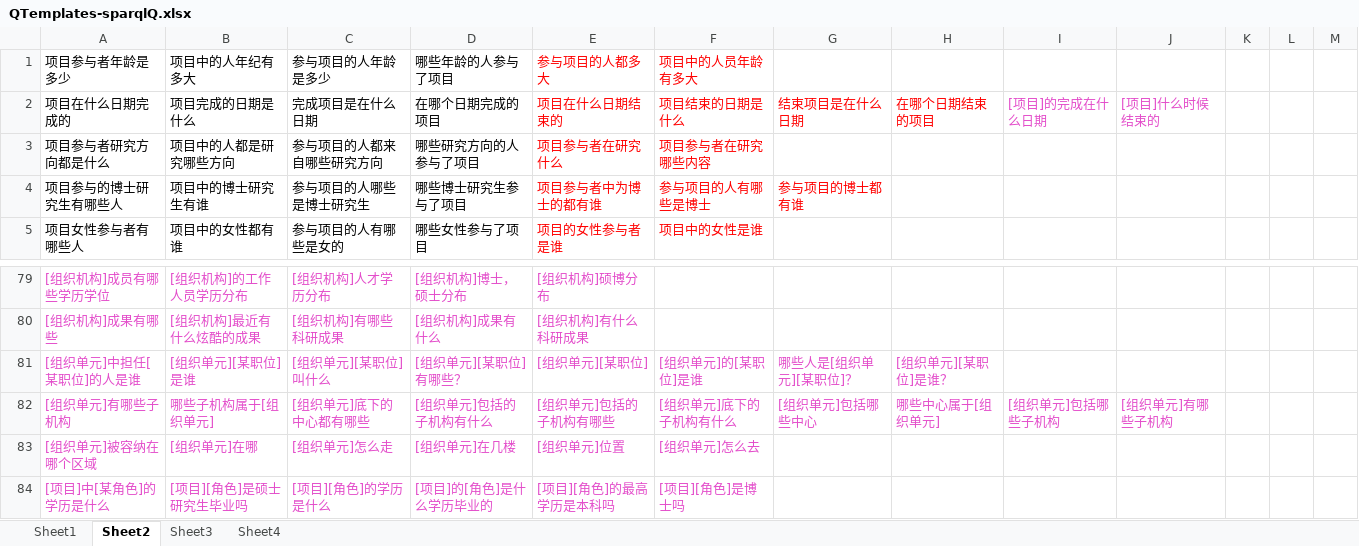
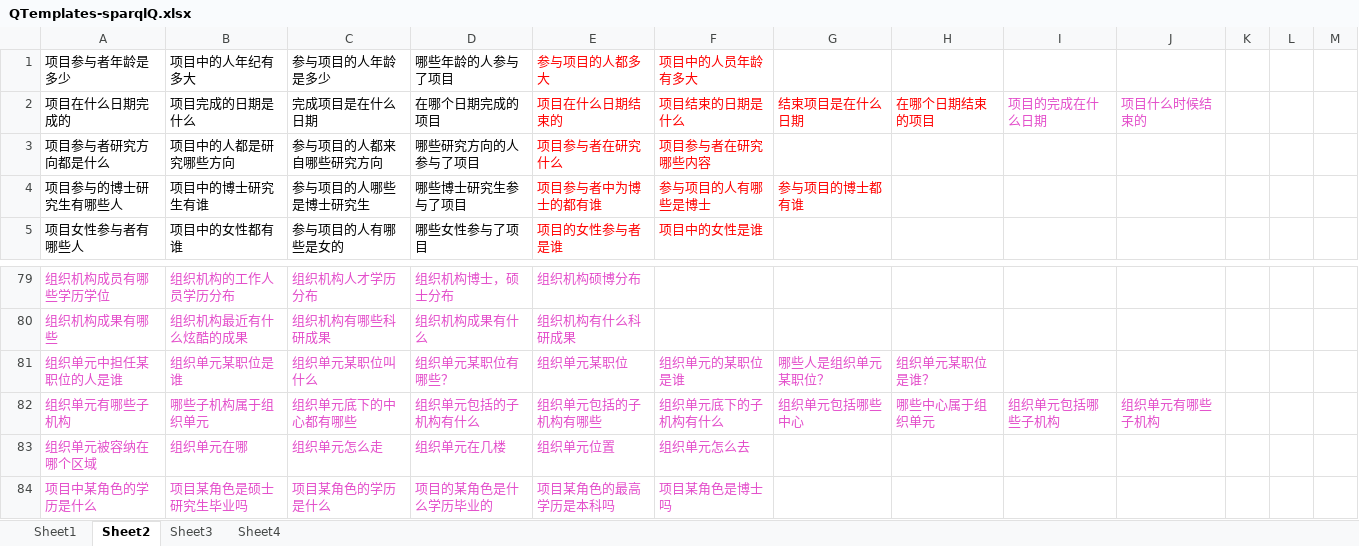
Before and after one commit to longmanplus/RoboCloudBrain, an Excel workbook: KBQA/QTemplates-sparqlQ.xlsx, sheet Sheet2, drawn as a sheet; only a part is shown, gaps mark what is left out; values as stored, in another font and other column widths than the file's, no borders; conditional formats not drawn; removed rows and columns are numbered as before the commit, all else as after; the diff covers the shown part only; the diff names each change by its address in the sheet, - before the commit and + after, or states it on an @@ line.

```diff
--- a/KBQA/QTemplates-sparqlQ.xlsx (sheet Sheet2)
+++ b/KBQA/QTemplates-sparqlQ.xlsx (sheet Sheet2)
-I2: [项目]的完成在什么日期
+I2: 项目的完成在什么日期
-J2: [项目]什么时候结束的
+J2: 项目什么时候结束的
-A79 (项目参与者年龄是多少): [组织机构]成员有哪些学历学位
+A79 (项目参与者年龄是多少): 组织机构成员有哪些学历学位
-B79 (项目中的人年纪有多大): [组织机构]的工作人员学历分布
+B79 (项目中的人年纪有多大): 组织机构的工作人员学历分布
-C79 (参与项目的人年龄是多少): [组织机构]人才学历分布
+C79 (参与项目的人年龄是多少): 组织机构人才学历分布
-D79 (哪些年龄的人参与了项目): [组织机构]博士，硕士分布
+D79 (哪些年龄的人参与了项目): 组织机构博士，硕士分布
-E79 (参与项目的人都多大): [组织机构]硕博分布
+E79 (参与项目的人都多大): 组织机构硕博分布
-A80 (项目参与者年龄是多少): [组织机构]成果有哪些
+A80 (项目参与者年龄是多少): 组织机构成果有哪些
-B80 (项目中的人年纪有多大): [组织机构]最近有什么炫酷的成果
+B80 (项目中的人年纪有多大): 组织机构最近有什么炫酷的成果
-C80 (参与项目的人年龄是多少): [组织机构]有哪些科研成果
+C80 (参与项目的人年龄是多少): 组织机构有哪些科研成果
-D80 (哪些年龄的人参与了项目): [组织机构]成果有什么
+D80 (哪些年龄的人参与了项目): 组织机构成果有什么
-E80 (参与项目的人都多大): [组织机构]有什么科研成果
+E80 (参与项目的人都多大): 组织机构有什么科研成果
-row 81: [组织单元]中担任[某职位]的人是谁 | [组织单元][某职位]是谁 | [组织单元][某职位]叫什么 | [组织单元][某职位]有哪些？ | [组织单元][某职位] | [组织单元]的[某职位]是谁 | 哪些人是[组织单元][某职位]？ | [组织单元][某职位]是谁？
+row 81: 组织单元中担任某职位的人是谁 | 组织单元某职位是谁 | 组织单元某职位叫什么 | 组织单元某职位有哪些？ | 组织单元某职位 | 组织单元的某职位是谁 | 哪些人是组织单元某职位？ | 组织单元某职位是谁？
-A82 (项目参与者年龄是多少): [组织单元]有哪些子机构
+A82 (项目参与者年龄是多少): 组织单元有哪些子机构
-B82 (项目中的人年纪有多大): 哪些子机构属于[组织单元]
+B82 (项目中的人年纪有多大): 哪些子机构属于组织单元
-C82 (参与项目的人年龄是多少): [组织单元]底下的中心都有哪些
+C82 (参与项目的人年龄是多少): 组织单元底下的中心都有哪些
-D82 (哪些年龄的人参与了项目): [组织单元]包括的子机构有什么
+D82 (哪些年龄的人参与了项目): 组织单元包括的子机构有什么
-E82 (参与项目的人都多大): [组织单元]包括的子机构有哪些
+E82 (参与项目的人都多大): 组织单元包括的子机构有哪些
-F82 (项目中的人员年龄有多大): [组织单元]底下的子机构有什么
+F82 (项目中的人员年龄有多大): 组织单元底下的子机构有什么
-G82: [组织单元]包括哪些中心
+G82: 组织单元包括哪些中心
-H82: 哪些中心属于[组织单元]
+H82: 哪些中心属于组织单元
-I82: [组织单元]包括哪些子机构
+I82: 组织单元包括哪些子机构
-J82: [组织单元]有哪些子机构
+J82: 组织单元有哪些子机构
-A83 (项目参与者年龄是多少): [组织单元]被容纳在哪个区域
+A83 (项目参与者年龄是多少): 组织单元被容纳在哪个区域
-B83 (项目中的人年纪有多大): [组织单元]在哪
+B83 (项目中的人年纪有多大): 组织单元在哪
-C83 (参与项目的人年龄是多少): [组织单元]怎么走
+C83 (参与项目的人年龄是多少): 组织单元怎么走
-D83 (哪些年龄的人参与了项目): [组织单元]在几楼
+D83 (哪些年龄的人参与了项目): 组织单元在几楼
-E83 (参与项目的人都多大): [组织单元]位置
+E83 (参与项目的人都多大): 组织单元位置
-F83 (项目中的人员年龄有多大): [组织单元]怎么去
+F83 (项目中的人员年龄有多大): 组织单元怎么去
-row 84: [项目]中[某角色]的学历是什么 | [项目][角色]是硕士研究生毕业吗 | [项目][角色]的学历是什么 | [项目]的[角色]是什么学历毕业的 | [项目][角色]的最高学历是本科吗 | [项目][角色]是博士吗
+row 84: 项目中某角色的学历是什么 | 项目某角色是硕士研究生毕业吗 | 项目某角色的学历是什么 | 项目的某角色是什么学历毕业的 | 项目某角色的最高学历是本科吗 | 项目某角色是博士吗
```
Also changed, not shown: 3 added rows, 3 removed rows, 172 edited cells and cell formats elsewhere in this sheet, sheet Sheet4.
